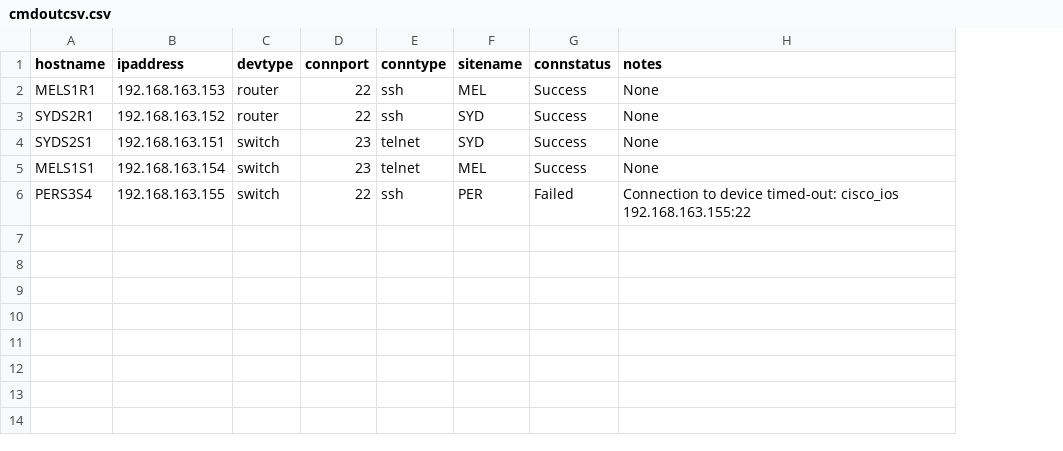
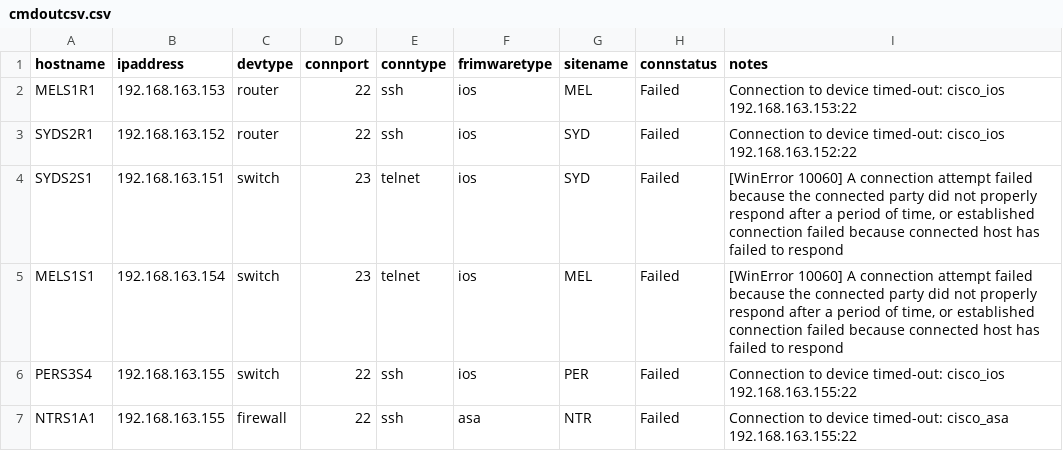
Before and after one commit to netresearchdevops/netinfomiko, a CSV file: cmdoutcsv.csv, drawn as a sheet; addresses are those after the commit; the diff names each change by its address in the sheet, - before the commit and + after, or states it on an @@ line.

Commit message:
added support for cisco asa, iosxe, nxos (cisco devices)

```diff
--- a/cmdoutcsv.csv
+++ b/cmdoutcsv.csv
+column F (frimwaretype), rows 2-6: all ios
-H2:H5 (connstatus): Success
+H2:H5 (connstatus): Failed
-I2 (notes): None
+I2 (notes): Connection to device timed-out: cisco_ios 192.168.163.153:22
-I3 (notes): None
+I3 (notes): Connection to device timed-out: cisco_ios 192.168.163.152:22
-I4:I5 (notes): None
+I4:I5 (notes): [WinError 10060] A connection attempt failed because the connected party did not properly respond after a period of time, or established connection failed because connected host has failed to respond
+row 7: NTRS1A1 | 192.168.163.155 | firewall | 22 | ssh | asa | NTR | Failed | Connection to device timed-out: cisco_asa 192.168.163.155:22
```
Also changed, not shown: devicelistgns3_v2.csv, 2 other files.
